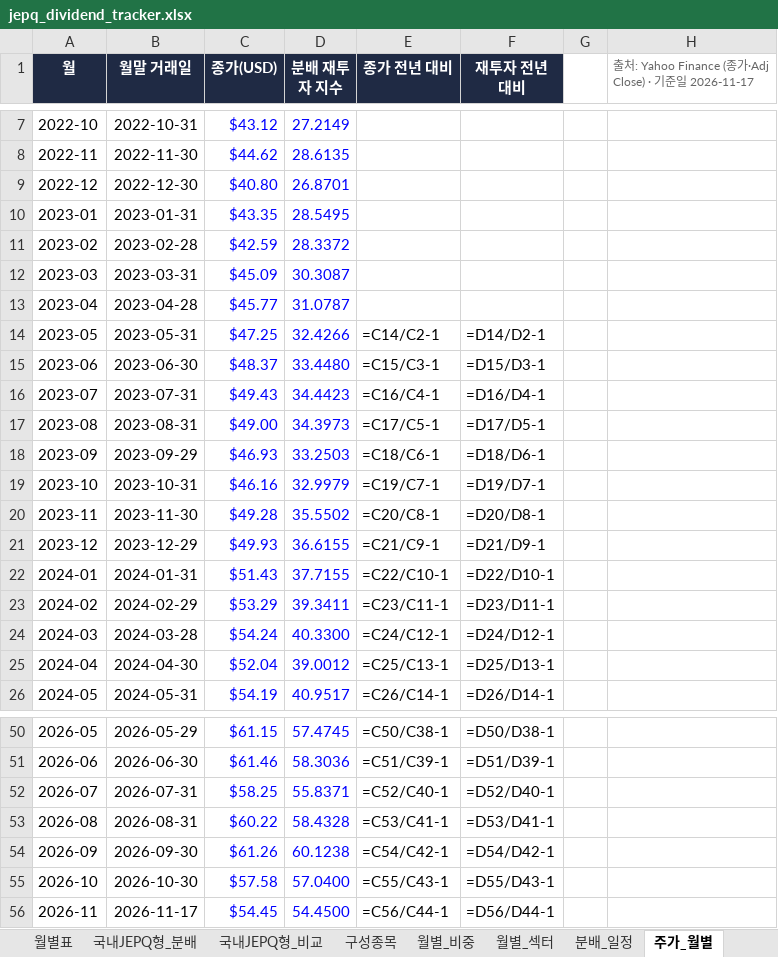
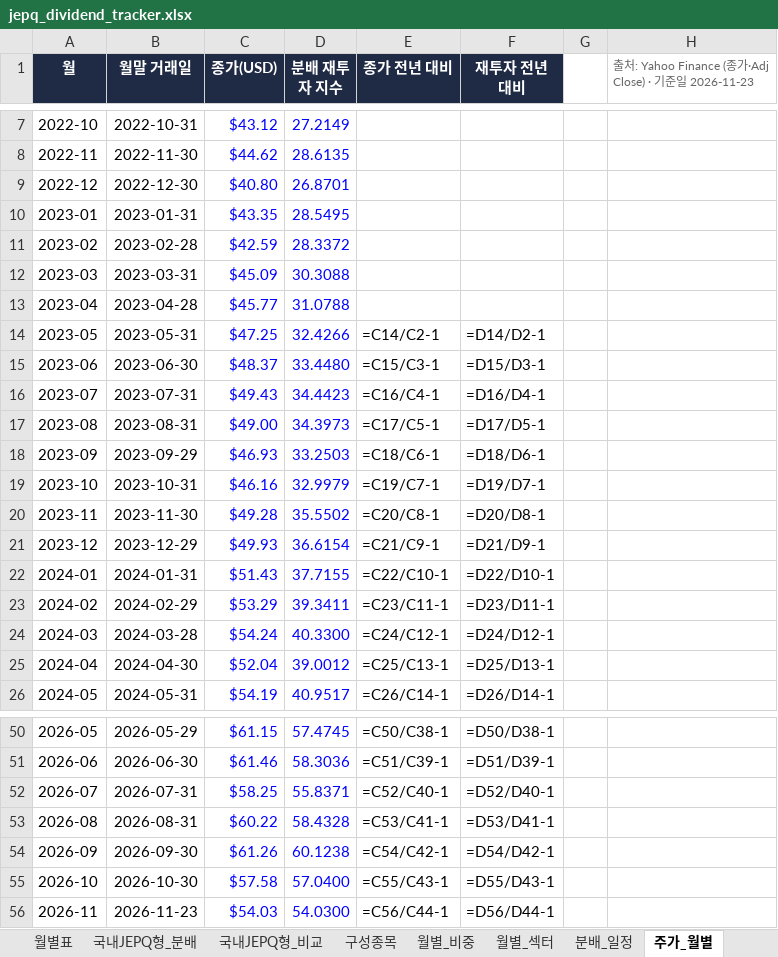
Before and after one commit to ttokjaeTV/jepq-tracker, an Excel workbook: downloads/jepq_dividend_tracker.xlsx, sheet 주가_월별, drawn as a sheet; only a part is shown, gaps mark what is left out; values as stored, in another font and other column widths than the file's, no borders; formulas without a stored value are shown as written; charts and pictures not drawn; the diff names each change by its address in the sheet, - before the commit and + after, or states it on an @@ line.

```diff
--- a/downloads/jepq_dividend_tracker.xlsx (sheet 주가_월별)
+++ b/downloads/jepq_dividend_tracker.xlsx (sheet 주가_월별)
-H1: …일 2026-11-17
+H1: …일 2026-11-23
-D12 (분배 재투자 지수): 30.3087
+D12 (분배 재투자 지수): 30.3088
-D13 (분배 재투자 지수): 31.0787
+D13 (분배 재투자 지수): 31.0788
-D21 (분배 재투자 지수): 36.6155
+D21 (분배 재투자 지수): 36.6154
-B56 (월말 거래일): 2026-11-17
+B56 (월말 거래일): 2026-11-23
-C56 (종가(USD)): $54.45
+C56 (종가(USD)): $54.03
-D56 (분배 재투자 지수): 54.4500
+D56 (분배 재투자 지수): 54.0300
```
Also changed, not shown: sheet 구성종목, sheet TR비교, sheet 사용법, charts or pictures, 4 other files.
